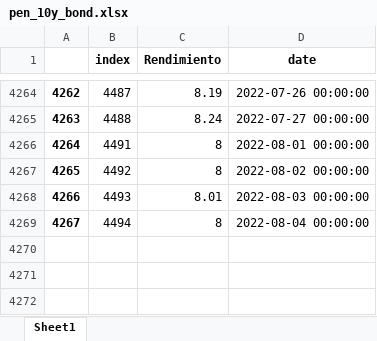
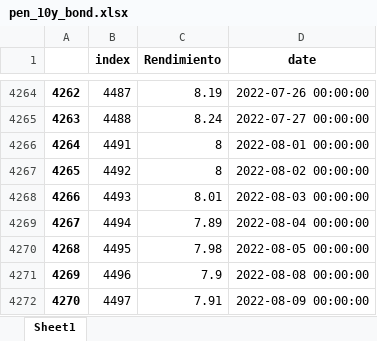
Before and after one commit to pportocarrero/Macrofinancial-dashboard, an Excel workbook: mercados/pen_10y_bond.xlsx, sheet Sheet1, drawn as a sheet; only a part is shown, gaps mark what is left out; values as stored, in another font and other column widths than the file's, no borders; the diff names each change by its address in the sheet, - before the commit and + after, or states it on an @@ line.

```diff
--- a/mercados/pen_10y_bond.xlsx (sheet Sheet1)
+++ b/mercados/pen_10y_bond.xlsx (sheet Sheet1)
-C4269 (Rendimiento): 8
+C4269 (Rendimiento): 7.89
+row 4270: 4268 | 4495 | 7.98 | 2022-08-05 00:00:00
+row 4271: 4269 | 4496 | 7.9 | 2022-08-08 00:00:00
+row 4272: 4270 | 4497 | 7.91 | 2022-08-09 00:00:00
```
Also changed, not shown: mercados/bvl_gen.xlsx, mercados/embig.xlsx, 55 other files.
